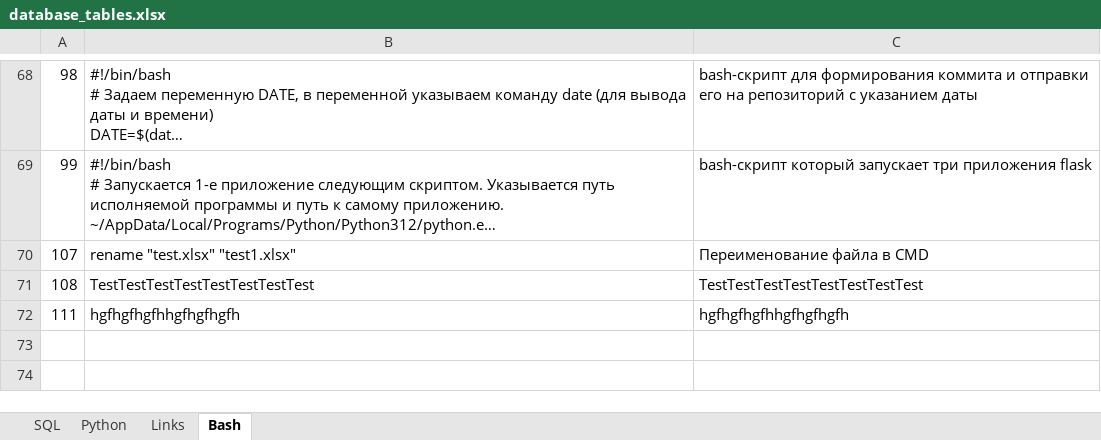
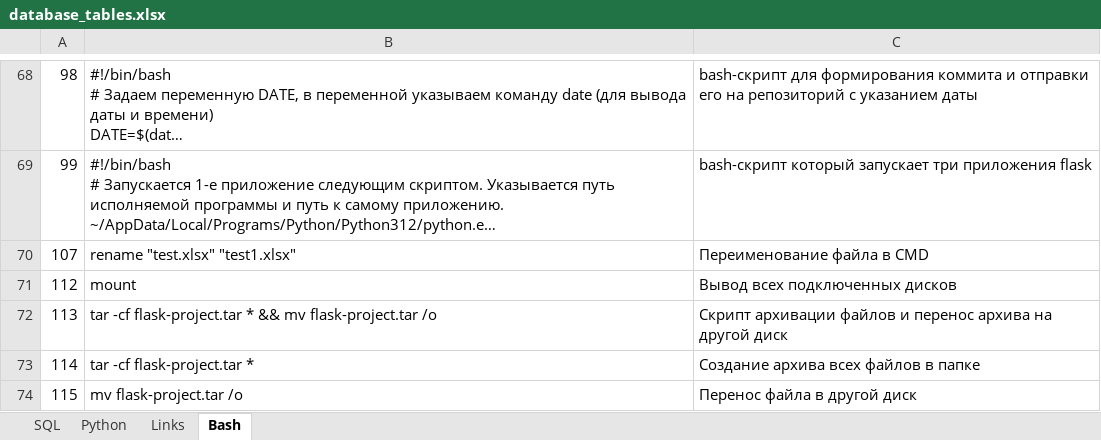
Before and after one commit to savinsyu/wiki-project, an Excel workbook: files/database_tables.xlsx, sheet Bash, drawn as a sheet; only a part is shown, gaps mark what is left out; long unchanged cells end in …; values as stored, in another font and other column widths than the file's, no borders; removed rows and columns are numbered as before the commit, all else as after; the diff names each change by its address in the sheet, - before the commit and + after, or states it on an @@ line.

```diff
--- a/files/database_tables.xlsx (sheet Bash)
+++ b/files/database_tables.xlsx (sheet Bash)
-row 71: 108 | TestTestTestTestTestTestTestTest | TestTestTestTestTestTestTestTest
-row 72: 111 | hgfhgfhgfhhgfhgfhgfh | hgfhgfhgfhhgfhgfhgfh
+row 71: 112 | mount | Вывод всех подключенных дисков
+row 72: 113 | tar -cf flask-project.tar * && mv flask-project.tar /o | Скрипт архивации файлов и перенос архива на другой диск
+row 73: 114 | tar -cf flask-project.tar * | Создание архива всех файлов в папке
+row 74: 115 | mv flask-project.tar /o | Перенос файла в другой диск
```
Also changed, not shown: sheet SQL, sheet Links, sheet Python, 17 other files.
